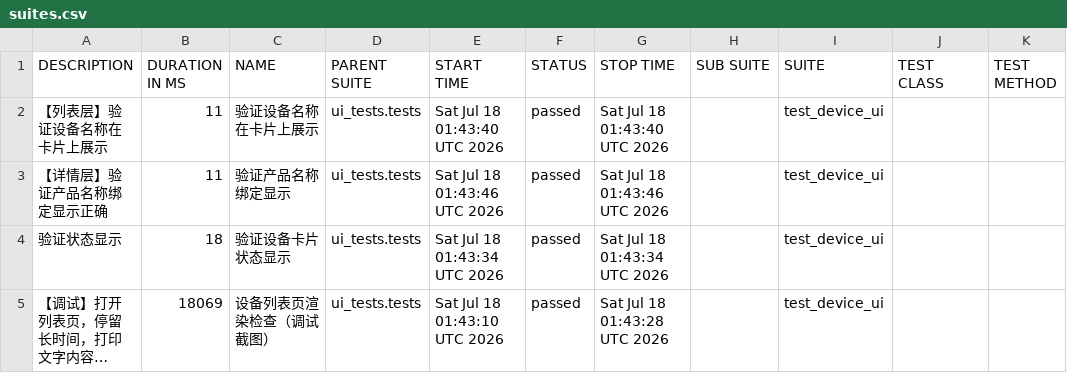
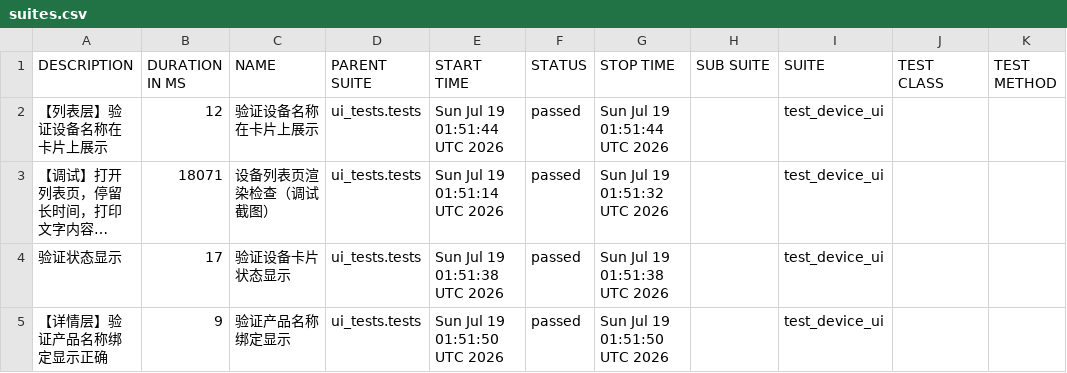
Before and after one commit to piaqiahia/iot-test-framework, a CSV file: ui-report/data/suites.csv, drawn as a sheet; long unchanged cells end in …; removed rows and columns are numbered as before the commit, all else as after; the diff names each change by its address in the sheet, - before the commit and + after, or states it on an @@ line.

```diff
--- a/ui-report/data/suites.csv
+++ b/ui-report/data/suites.csv
-B2 (DURATION IN MS): 11
+B2 (DURATION IN MS): 12
-E2 (START TIME): Sat Jul 18 01:43:40 UTC 2026
+E2 (START TIME): Sun Jul 19 01:51:44 UTC 2026
-G2 (STOP TIME): Sat Jul 18 01:43:40 UTC 2026
+G2 (STOP TIME): Sun Jul 19 01:51:44 UTC 2026
-row 3: 【详情层】验证产品名称绑定显示正确 | 11 | 验证产品名称绑定显示 | ui_tests.tests | Sat Jul 18 01:43:46 UTC 2026 | passed | Sat Jul 18 01:43:46 UTC 2026 |  | test_device_ui
-row 4: 验证状态显示 | 18 | 验证设备卡片状态显示 | ui_tests.tests | Sat Jul 18 01:43:34 UTC 2026 | passed | Sat Jul 18 01:43:34 UTC 2026 |  | test_device_ui
-B3 (DURATION IN MS): 18069
+B3 (DURATION IN MS): 18071
-E3 (START TIME): Sat Jul 18 01:43:10 UTC 2026
+E3 (START TIME): Sun Jul 19 01:51:14 UTC 2026
-G3 (STOP TIME): Sat Jul 18 01:43:28 UTC 2026
+G3 (STOP TIME): Sun Jul 19 01:51:32 UTC 2026
+row 4: 验证状态显示 | 17 | 验证设备卡片状态显示 | ui_tests.tests | Sun Jul 19 01:51:38 UTC 2026 | passed | Sun Jul 19 01:51:38 UTC 2026 |  | test_device_ui
+row 5: 【详情层】验证产品名称绑定显示正确 | 9 | 验证产品名称绑定显示 | ui_tests.tests | Sun Jul 19 01:51:50 UTC 2026 | passed | Sun Jul 19 01:51:50 UTC 2026 |  | test_device_ui
```
Also changed, not shown: 19 other files.
